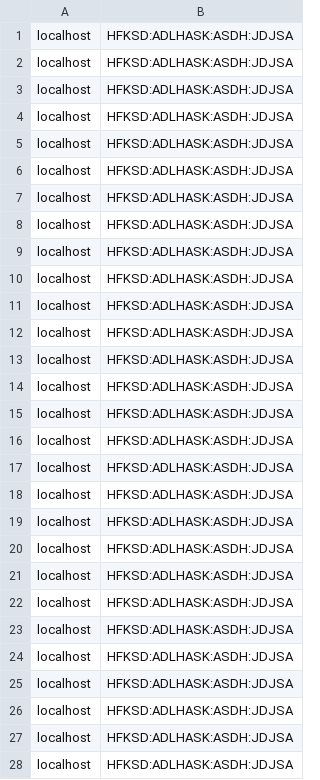
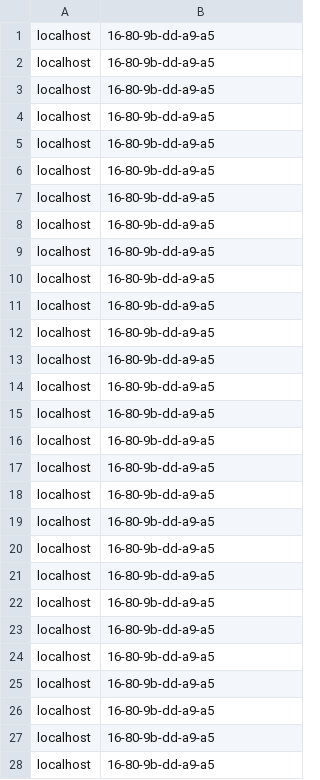
Before and after one commit to 4BT-TP-19-20/projekt-NetworkManager, a CSV file: computer.csv, drawn as a sheet; only a part is shown; the diff covers the shown part only.

```diff
--- a/computer.csv
+++ b/computer.csv
@@ -1,28 +1,28 @@
-localhost,HFKSD:ADLHASK:ASDH:JDJSA
-localhost,HFKSD:ADLHASK:ASDH:JDJSA
-localhost,HFKSD:ADLHASK:ASDH:JDJSA
-localhost,HFKSD:ADLHASK:ASDH:JDJSA
-localhost,HFKSD:ADLHASK:ASDH:JDJSA
-localhost,HFKSD:ADLHASK:ASDH:JDJSA
-localhost,HFKSD:ADLHASK:ASDH:JDJSA
-localhost,HFKSD:ADLHASK:ASDH:JDJSA
-localhost,HFKSD:ADLHASK:ASDH:JDJSA
-localhost,HFKSD:ADLHASK:ASDH:JDJSA
-localhost,HFKSD:ADLHASK:ASDH:JDJSA
-localhost,HFKSD:ADLHASK:ASDH:JDJSA
-localhost,HFKSD:ADLHASK:ASDH:JDJSA
-localhost,HFKSD:ADLHASK:ASDH:JDJSA
-localhost,HFKSD:ADLHASK:ASDH:JDJSA
-localhost,HFKSD:ADLHASK:ASDH:JDJSA
-localhost,HFKSD:ADLHASK:ASDH:JDJSA
-localhost,HFKSD:ADLHASK:ASDH:JDJSA
-localhost,HFKSD:ADLHASK:ASDH:JDJSA
-localhost,HFKSD:ADLHASK:ASDH:JDJSA
-localhost,HFKSD:ADLHASK:ASDH:JDJSA
-localhost,HFKSD:ADLHASK:ASDH:JDJSA
-localhost,HFKSD:ADLHASK:ASDH:JDJSA
-localhost,HFKSD:ADLHASK:ASDH:JDJSA
-localhost,HFKSD:ADLHASK:ASDH:JDJSA
-localhost,HFKSD:ADLHASK:ASDH:JDJSA
-localhost,HFKSD:ADLHASK:ASDH:JDJSA
-localhost,HFKSD:ADLHASK:ASDH:JDJSA
+localhost,16-80-9b-dd-a9-a5
+localhost,16-80-9b-dd-a9-a5
+localhost,16-80-9b-dd-a9-a5
+localhost,16-80-9b-dd-a9-a5
+localhost,16-80-9b-dd-a9-a5
+localhost,16-80-9b-dd-a9-a5
+localhost,16-80-9b-dd-a9-a5
+localhost,16-80-9b-dd-a9-a5
+localhost,16-80-9b-dd-a9-a5
+localhost,16-80-9b-dd-a9-a5
+localhost,16-80-9b-dd-a9-a5
+localhost,16-80-9b-dd-a9-a5
+localhost,16-80-9b-dd-a9-a5
+localhost,16-80-9b-dd-a9-a5
+localhost,16-80-9b-dd-a9-a5
+localhost,16-80-9b-dd-a9-a5
+localhost,16-80-9b-dd-a9-a5
+localhost,16-80-9b-dd-a9-a5
+localhost,16-80-9b-dd-a9-a5
+localhost,16-80-9b-dd-a9-a5
+localhost,16-80-9b-dd-a9-a5
+localhost,16-80-9b-dd-a9-a5
+localhost,16-80-9b-dd-a9-a5
+localhost,16-80-9b-dd-a9-a5
+localhost,16-80-9b-dd-a9-a5
+localhost,16-80-9b-dd-a9-a5
+localhost,16-80-9b-dd-a9-a5
+localhost,16-80-9b-dd-a9-a5
```
Also changed, not shown: 2 edited cells elsewhere in this file, 10 other files.
